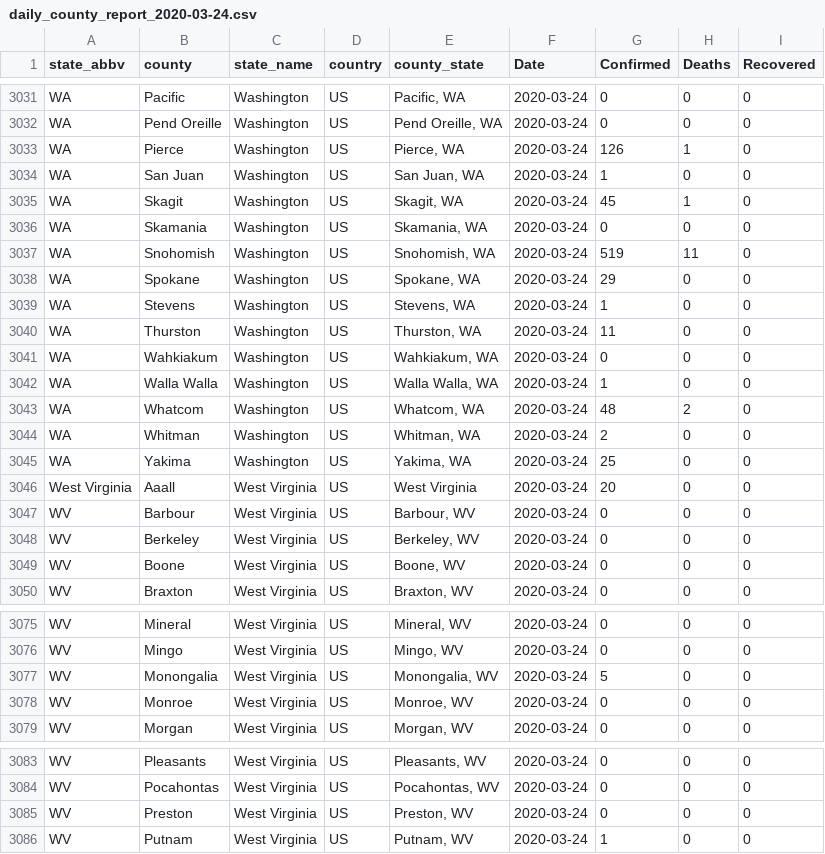
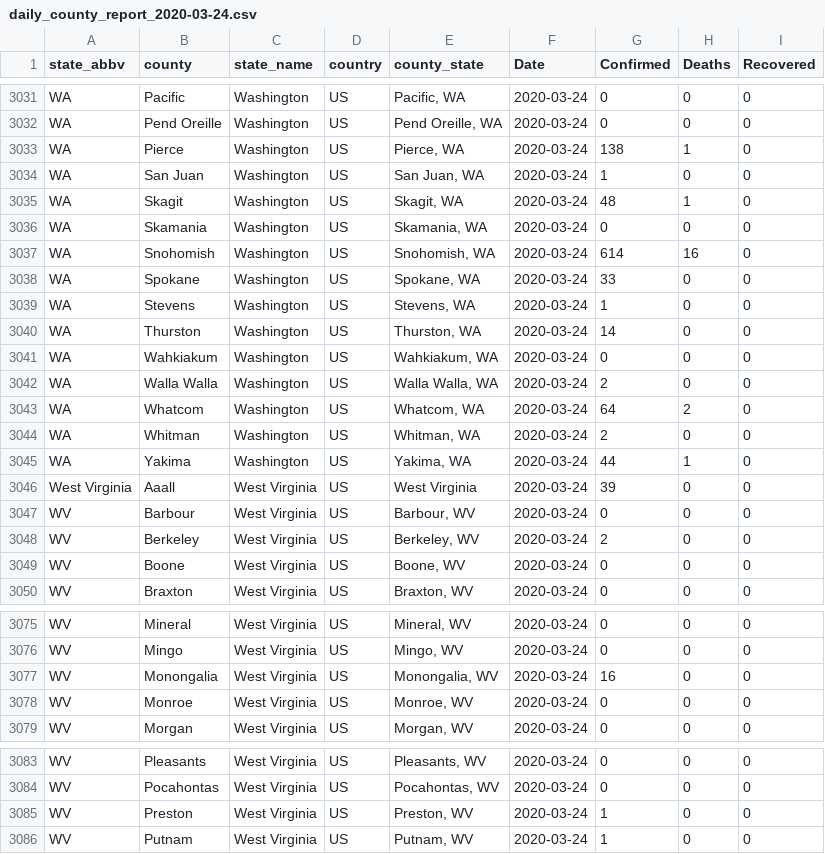
Before and after one commit to TranLab/USCOVID19, a CSV file: USCOVID19_daily_reports_github/daily_county_report_2020-03-24.csv, drawn as a sheet; only a part is shown, gaps mark what is left out; the diff covers the shown part only.

```diff
--- a/USCOVID19_daily_reports_github/daily_county_report_2020-03-24.csv
+++ b/USCOVID19_daily_reports_github/daily_county_report_2020-03-24.csv
@@ -3032,18 +3032,18 @@
 "WA","Pend Oreille","Washington","US","Pend Oreille, WA","2020-03-24",0,0,0
-"WA","Pierce","Washington","US","Pierce, WA","2020-03-24",126,1,0
+"WA","Pierce","Washington","US","Pierce, WA","2020-03-24",138,1,0
 "WA","San Juan","Washington","US","San Juan, WA","2020-03-24",1,0,0
-"WA","Skagit","Washington","US","Skagit, WA","2020-03-24",45,1,0
+"WA","Skagit","Washington","US","Skagit, WA","2020-03-24",48,1,0
 "WA","Skamania","Washington","US","Skamania, WA","2020-03-24",0,0,0
-"WA","Snohomish","Washington","US","Snohomish, WA","2020-03-24",519,11,0
-"WA","Spokane","Washington","US","Spokane, WA","2020-03-24",29,0,0
+"WA","Snohomish","Washington","US","Snohomish, WA","2020-03-24",614,16,0
+"WA","Spokane","Washington","US","Spokane, WA","2020-03-24",33,0,0
 "WA","Stevens","Washington","US","Stevens, WA","2020-03-24",1,0,0
-"WA","Thurston","Washington","US","Thurston, WA","2020-03-24",11,0,0
+"WA","Thurston","Washington","US","Thurston, WA","2020-03-24",14,0,0
 "WA","Wahkiakum","Washington","US","Wahkiakum, WA","2020-03-24",0,0,0
-"WA","Walla Walla","Washington","US","Walla Walla, WA","2020-03-24",1,0,0
-"WA","Whatcom","Washington","US","Whatcom, WA","2020-03-24",48,2,0
+"WA","Walla Walla","Washington","US","Walla Walla, WA","2020-03-24",2,0,0
+"WA","Whatcom","Washington","US","Whatcom, WA","2020-03-24",64,2,0
 "WA","Whitman","Washington","US","Whitman, WA","2020-03-24",2,0,0
-"WA","Yakima","Washington","US","Yakima, WA","2020-03-24",25,0,0
-"West Virginia","Aaall","West Virginia","US","West Virginia","2020-03-24",20,0,0
+"WA","Yakima","Washington","US","Yakima, WA","2020-03-24",44,1,0
+"West Virginia","Aaall","West Virginia","US","West Virginia","2020-03-24",39,0,0
 "WV","Barbour","West Virginia","US","Barbour, WV","2020-03-24",0,0,0
-"WV","Berkeley","West Virginia","US","Berkeley, WV","2020-03-24",0,0,0
+"WV","Berkeley","West Virginia","US","Berkeley, WV","2020-03-24",2,0,0
 "WV","Boone","West Virginia","US","Boone, WV","2020-03-24",0,0,0
@@ -3076,3 +3076,3 @@
 "WV","Mingo","West Virginia","US","Mingo, WV","2020-03-24",0,0,0
-"WV","Monongalia","West Virginia","US","Monongalia, WV","2020-03-24",5,0,0
+"WV","Monongalia","West Virginia","US","Monongalia, WV","2020-03-24",16,0,0
 "WV","Monroe","West Virginia","US","Monroe, WV","2020-03-24",0,0,0
@@ -3084,3 +3084,3 @@
 "WV","Pocahontas","West Virginia","US","Pocahontas, WV","2020-03-24",0,0,0
-"WV","Preston","West Virginia","US","Preston, WV","2020-03-24",0,0,0
+"WV","Preston","West Virginia","US","Preston, WV","2020-03-24",1,0,0
 "WV","Putnam","West Virginia","US","Putnam, WV","2020-03-24",1,0,0
```
Also changed, not shown: 18 edited cells elsewhere in this file.
